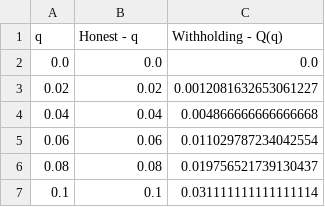
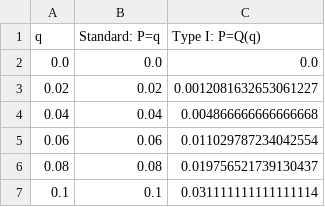
Before and after one commit to assafshomer/calc, a CSV file: Views/HTML/CSV/newblocksurvive.csv, drawn as a sheet; only a part is shown.

Commit message:
Modified TypeI POS graph

```diff
--- a/Views/HTML/CSV/newblocksurvive.csv
+++ b/Views/HTML/CSV/newblocksurvive.csv
@@ -1,2 +1,2 @@
-q	Honest - q	Withholding - Q(q)
+q	Standard: P=q	Type I: P=Q(q)
 0.0	0.0	0.0
```
Also changed, not shown: 3 other files.
